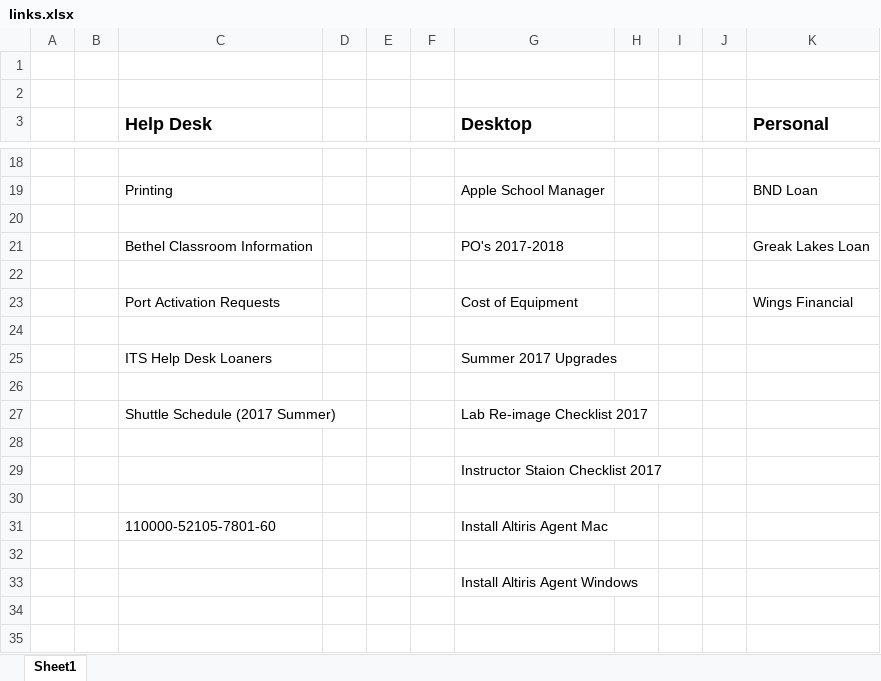
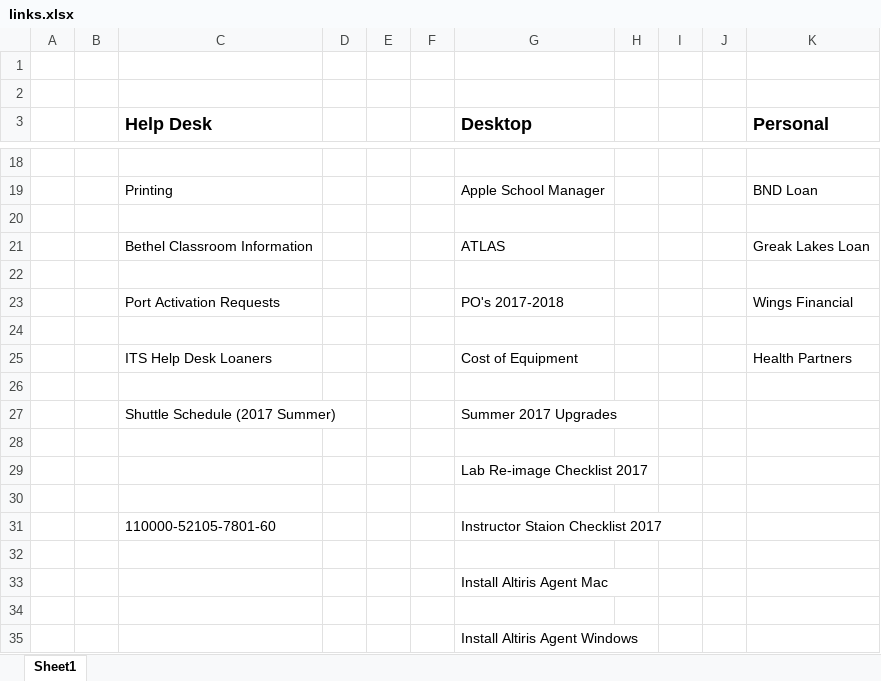
Before and after one commit to benjamin-john/benjamin-john.github.io, an Excel workbook: links.xlsx, sheet Sheet1, drawn as a sheet; only a part is shown, gaps mark what is left out; values as stored, in another font and other column widths than the file's, no borders; charts and pictures not drawn; removed rows and columns are numbered as before the commit, all else as after; the diff names each change by its address in the sheet, - before the commit and + after, or states it on an @@ line.

```diff
--- a/links.xlsx (sheet Sheet1)
+++ b/links.xlsx (sheet Sheet1)
-G21 (Desktop): PO's 2017-2018
+G21 (Desktop): ATLAS
-G23 (Desktop): Cost of Equipment
+G23 (Desktop): PO's 2017-2018
-row 25:  |  | ITS Help Desk Loaners |  |  |  | Summer 2017 Upgrades
+row 25:  |  | ITS Help Desk Loaners |  |  |  | Cost of Equipment |  |  |  | Health Partners
-G27 (Desktop): Lab Re-image Checklist 2017
+G27 (Desktop): Summer 2017 Upgrades
-G29 (Desktop): Instructor Staion Checklist 2017
+G29 (Desktop): Lab Re-image Checklist 2017
-G31 (Desktop): Install Altiris Agent Mac
+G31 (Desktop): Instructor Staion Checklist 2017
+row 32: (empty)
+row 33:  |  |  |  |  |  | Install Altiris Agent Mac
```
Also changed, not shown: 1 other file.
